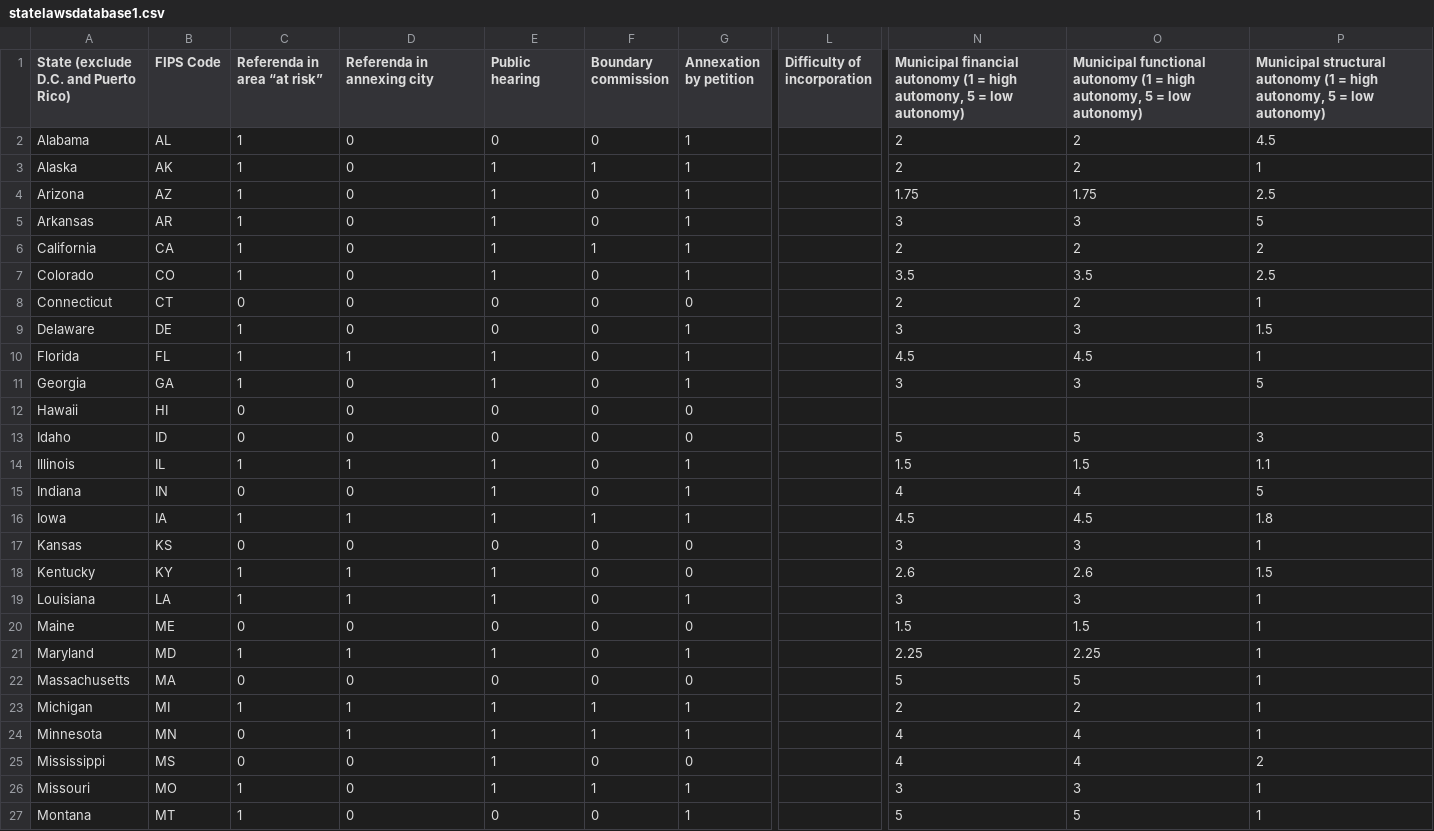
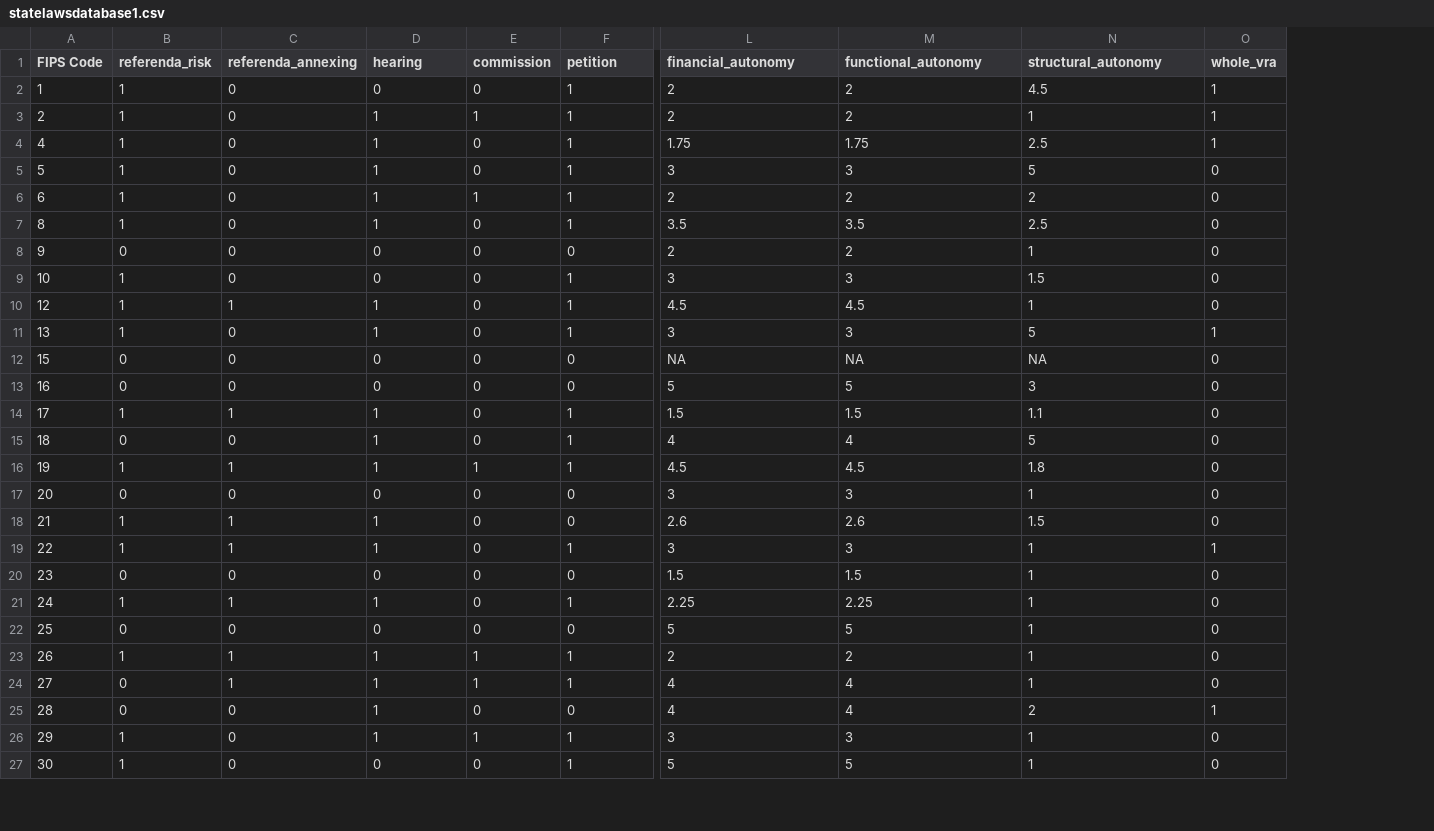
Before and after one commit to ihzhang/Municipal-Boundary-Changes, a CSV file: state laws database/statelawsdatabase1.csv, drawn as a sheet; only a part is shown, gaps mark what is left out; removed rows and columns are numbered as before the commit, all else as after; the diff covers the shown part only; the diff names each change by its address in the sheet, - before the commit and + after, or states it on an @@ line.

```diff
--- a/state laws database/statelawsdatabase1.csv
+++ b/state laws database/statelawsdatabase1.csv
-column A, rows 1-27: State (exclude D.C. and Puerto Rico) | Alabama | Alaska | Arizona | Arkansas | California | Colorado | Connecticut | Delaware | Florida | Georgia | Hawaii | Idaho | Illinois | Indiana | Iowa | Kansas | Kentucky | Louisiana | Maine | Maryland | Massachusetts | Michigan | Minnesota | Mississippi | Missouri | Montana
-column L (Difficulty of incorporation), empty
+column O (whole_vra), rows 2-27: 1 | 1 | 1 | 0 | 0 | 0 | 0 | 0 | 0 | 1 | 0 | 0 | 0 | 0 | 0 | 0 | 0 | 1 | 0 | 0 | 0 | 0 | 0 | 1 | 0 | 0
-B1: Referenda in area “at risk”
+B1: referenda_risk
-C1: Referenda in annexing city
+C1: referenda_annexing
-D1: Public hearing
+D1: hearing
-E1: Boundary commission
+E1: commission
-F1: Annexation by petition
+F1: petition
-L1: Municipal financial autonomy (1 = high automony, 5 = low autonomy)
+L1: financial_autonomy
-M1: Municipal functional autonomy (1 = high autonomy, 5 = low autonomy)
+M1: functional_autonomy
-N1: Municipal structural autonomy (1 = high autonomy, 5 = low autonomy)
+N1: structural_autonomy
-A2 (FIPS Code): AL
+A2 (FIPS Code): 1
-A3 (FIPS Code): AK
+A3 (FIPS Code): 2
-A4 (FIPS Code): AZ
+A4 (FIPS Code): 4
-A5 (FIPS Code): AR
+A5 (FIPS Code): 5
-A6 (FIPS Code): CA
+A6 (FIPS Code): 6
-A7 (FIPS Code): CO
+A7 (FIPS Code): 8
-A8 (FIPS Code): CT
+A8 (FIPS Code): 9
-A9 (FIPS Code): DE
+A9 (FIPS Code): 10
-A10 (FIPS Code): FL
+A10 (FIPS Code): 12
-A11 (FIPS Code): GA
+A11 (FIPS Code): 13
-A12 (FIPS Code): HI
+A12 (FIPS Code): 15
-L12 (financial_autonomy): (empty)
+L12 (financial_autonomy): NA
-M12 (functional_autonomy): (empty)
+M12 (functional_autonomy): NA
-N12 (structural_autonomy): (empty)
+N12 (structural_autonomy): NA
-A13 (FIPS Code): ID
+A13 (FIPS Code): 16
-A14 (FIPS Code): IL
+A14 (FIPS Code): 17
-A15 (FIPS Code): IN
+A15 (FIPS Code): 18
-A16 (FIPS Code): IA
+A16 (FIPS Code): 19
-A17 (FIPS Code): KS
+A17 (FIPS Code): 20
-A18 (FIPS Code): KY
+A18 (FIPS Code): 21
-A19 (FIPS Code): LA
+A19 (FIPS Code): 22
-A20 (FIPS Code): ME
+A20 (FIPS Code): 23
-A21 (FIPS Code): MD
+A21 (FIPS Code): 24
-A22 (FIPS Code): MA
+A22 (FIPS Code): 25
-A23 (FIPS Code): MI
+A23 (FIPS Code): 26
-A24 (FIPS Code): MN
+A24 (FIPS Code): 27
-A25 (FIPS Code): MS
+A25 (FIPS Code): 28
-A26 (FIPS Code): MO
+A26 (FIPS Code): 29
-A27 (FIPS Code): MT
+A27 (FIPS Code): 30
```
Also changed, not shown: 29 edited cells elsewhere in this file, 11 other files.
